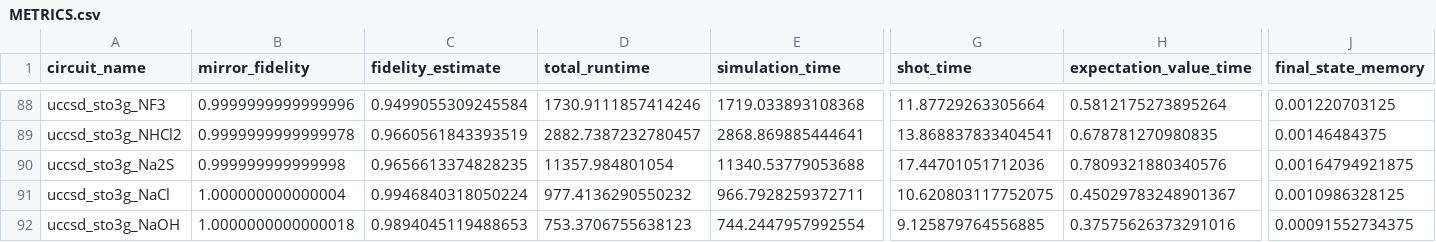
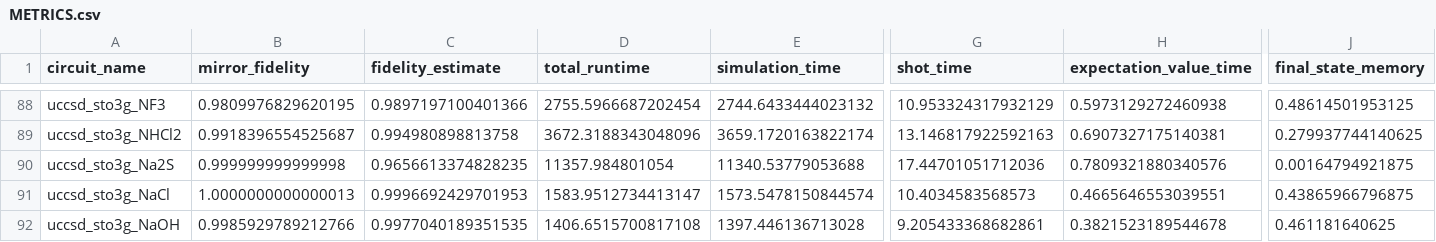
Before and after one commit to CQCL/benchmarking_pytket_cutensornet, a CSV file: METRICS.csv, drawn as a sheet; only a part is shown, gaps mark what is left out; the diff covers the shown part only; the diff names each change by its address in the sheet, - before the commit and + after, or states it on an @@ line.

```diff
--- a/METRICS.csv
+++ b/METRICS.csv
-B88 (mirror_fidelity): 0.9999999999999996
+B88 (mirror_fidelity): 0.9809976829620195
-C88 (fidelity_estimate): 0.9499055309245584
+C88 (fidelity_estimate): 0.9897197100401366
-D88 (total_runtime): 1730.9111857414246
+D88 (total_runtime): 2755.5966687202454
-E88 (simulation_time): 1719.033893108368
+E88 (simulation_time): 2744.6433444023132
-G88 (shot_time): 11.87729263305664
+G88 (shot_time): 10.953324317932129
-H88 (expectation_value_time): 0.5812175273895264
+H88 (expectation_value_time): 0.5973129272460938
-J88 (final_state_memory): 0.001220703125
+J88 (final_state_memory): 0.48614501953125
-B89 (mirror_fidelity): 0.9999999999999978
+B89 (mirror_fidelity): 0.9918396554525687
-C89 (fidelity_estimate): 0.9660561843393519
+C89 (fidelity_estimate): 0.994980898813758
-D89 (total_runtime): 2882.7387232780457
+D89 (total_runtime): 3672.3188343048096
-E89 (simulation_time): 2868.869885444641
+E89 (simulation_time): 3659.1720163822174
-G89 (shot_time): 13.868837833404541
+G89 (shot_time): 13.146817922592163
-H89 (expectation_value_time): 0.678781270980835
+H89 (expectation_value_time): 0.6907327175140381
-J89 (final_state_memory): 0.00146484375
+J89 (final_state_memory): 0.279937744140625
-B91 (mirror_fidelity): 1.000000000000004
+B91 (mirror_fidelity): 1.0000000000000013
-C91 (fidelity_estimate): 0.9946840318050224
+C91 (fidelity_estimate): 0.9996692429701953
-D91 (total_runtime): 977.4136290550232
+D91 (total_runtime): 1583.9512734413147
-E91 (simulation_time): 966.7928259372711
+E91 (simulation_time): 1573.5478150844574
-G91 (shot_time): 10.620803117752075
+G91 (shot_time): 10.4034583568573
-H91 (expectation_value_time): 0.45029783248901367
+H91 (expectation_value_time): 0.4665646553039551
-J91 (final_state_memory): 0.0010986328125
+J91 (final_state_memory): 0.43865966796875
-B92 (mirror_fidelity): 1.0000000000000018
+B92 (mirror_fidelity): 0.9985929789212766
-C92 (fidelity_estimate): 0.9894045119488653
+C92 (fidelity_estimate): 0.9977040189351535
-D92 (total_runtime): 753.3706755638123
+D92 (total_runtime): 1406.6515700817108
-E92 (simulation_time): 744.2447957992554
+E92 (simulation_time): 1397.446136713028
-G92 (shot_time): 9.125879764556885
+G92 (shot_time): 9.205433368682861
-H92 (expectation_value_time): 0.37575626373291016
+H92 (expectation_value_time): 0.3821523189544678
-J92 (final_state_memory): 0.00091552734375
+J92 (final_state_memory): 0.461181640625
```
Also changed, not shown: 49 edited cells elsewhere in this file, 3 other files.
